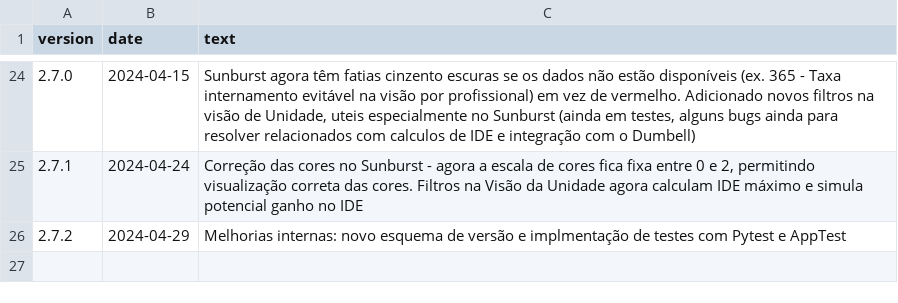
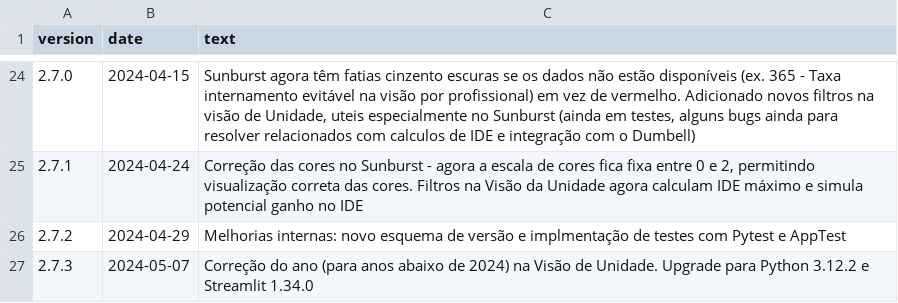
Before and after one commit to DiogoCarapito/mgfhub, a CSV file: content/changelog.csv, drawn as a sheet; only a part is shown, gaps mark what is left out.

Commit message:
correção dos anos

```diff
--- a/content/changelog.csv
+++ b/content/changelog.csv
@@ -26 +26,2 @@ version,date,text
 2.7.2,2024-04-29,"Melhorias internas: novo esquema de versão e implmentação de testes com Pytest e AppTest"
+2.7.3,2024-05-07,"Correção do ano (para anos abaixo de 2024) na Visão de Unidade. Upgrade para Python 3.12.2 e Streamlit 1.34.0"
```
Also changed, not shown: 3 other files.
